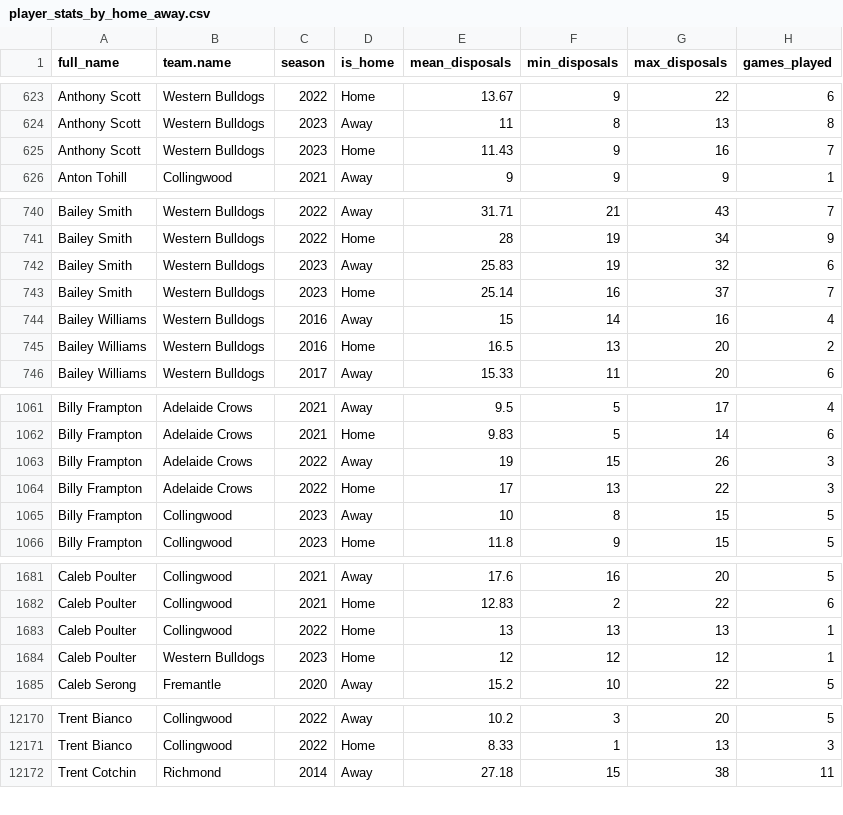
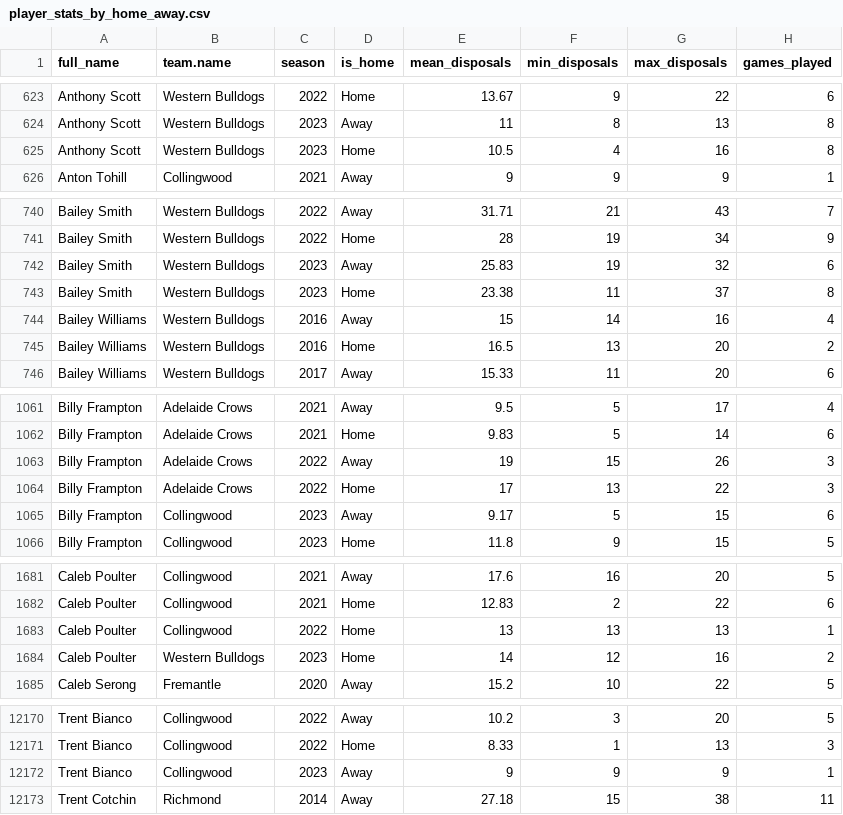
Before and after one commit to albtree/afl_disposals_by_week, a CSV file: player_stats_by_home_away.csv, drawn as a sheet; only a part is shown, gaps mark what is left out; the diff covers the shown part only.

```diff
--- a/player_stats_by_home_away.csv
+++ b/player_stats_by_home_away.csv
@@ -624,3 +624,3 @@
 "Anthony Scott","Western Bulldogs",2023,"Away",11,8,13,8
-"Anthony Scott","Western Bulldogs",2023,"Home",11.43,9,16,7
+"Anthony Scott","Western Bulldogs",2023,"Home",10.5,4,16,8
 "Anton Tohill","Collingwood",2021,"Away",9,9,9,1
@@ -742,3 +742,3 @@
 "Bailey Smith","Western Bulldogs",2023,"Away",25.83,19,32,6
-"Bailey Smith","Western Bulldogs",2023,"Home",25.14,16,37,7
+"Bailey Smith","Western Bulldogs",2023,"Home",23.38,11,37,8
 "Bailey Williams","Western Bulldogs",2016,"Away",15,14,16,4
@@ -1064,3 +1064,3 @@
 "Billy Frampton","Adelaide Crows",2022,"Home",17,13,22,3
-"Billy Frampton","Collingwood",2023,"Away",10,8,15,5
+"Billy Frampton","Collingwood",2023,"Away",9.17,5,15,6
 "Billy Frampton","Collingwood",2023,"Home",11.8,9,15,5
@@ -1683,3 +1683,3 @@
 "Caleb Poulter","Collingwood",2022,"Home",13,13,13,1
-"Caleb Poulter","Western Bulldogs",2023,"Home",12,12,12,1
+"Caleb Poulter","Western Bulldogs",2023,"Home",14,12,16,2
 "Caleb Serong","Fremantle",2020,"Away",15.2,10,22,5
@@ -12171,2 +12171,3 @@
 "Trent Bianco","Collingwood",2022,"Home",8.33,1,13,3
+"Trent Bianco","Collingwood",2023,"Away",9,9,9,1
 "Trent Cotchin","Richmond",2014,"Away",27.18,15,38,11
```
Also changed, not shown: 89 edited cells elsewhere in this file, player_disp_tog.csv, player_stats_2023.csv, 1 other file.
